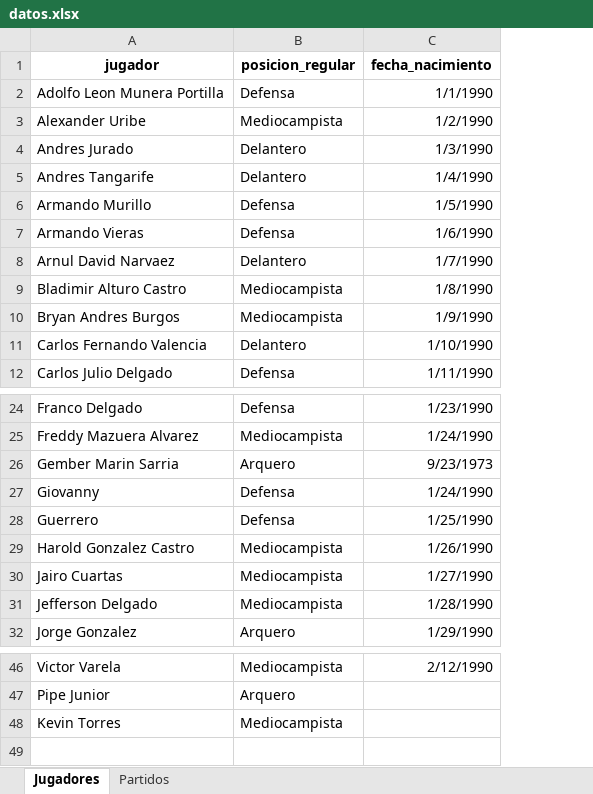
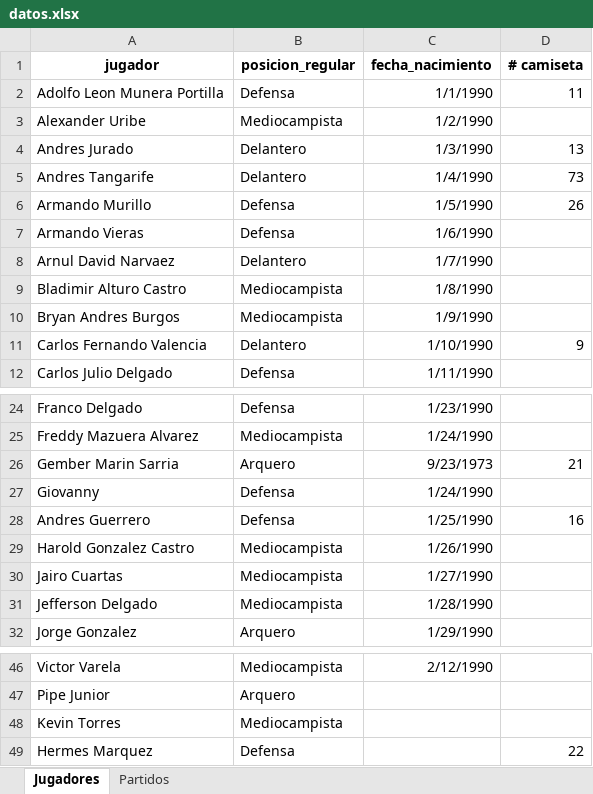
Before and after one commit to mgember/legendarios-fc, an Excel workbook: datos.xlsx, sheet Jugadores, drawn as a sheet; only a part is shown, gaps mark what is left out; values as stored, in another font and other column widths than the file's, no borders; the diff names each change by its address in the sheet, - before the commit and + after, or states it on an @@ line.

```diff
--- a/datos.xlsx (sheet Jugadores)
+++ b/datos.xlsx (sheet Jugadores)
+column D (# camiseta), rows 2-11: 11 |  | 13 | 73 | 26 |  |  |  |  | 9; rows 26-28: 21 |  | 16
-A28 (jugador): Guerrero
+A28 (jugador): Andres Guerrero
+row 49: Hermes Marquez | Defensa |  | 22
```
Also changed, not shown: sheet Partidos.
